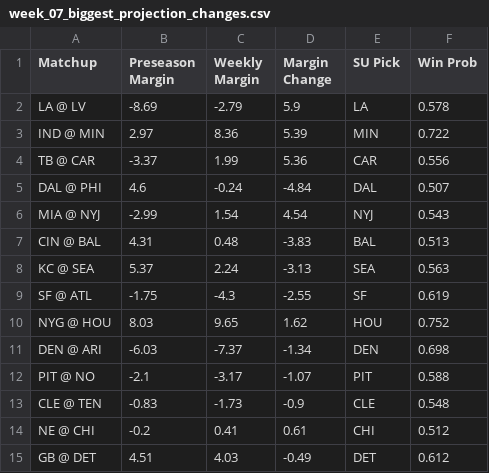
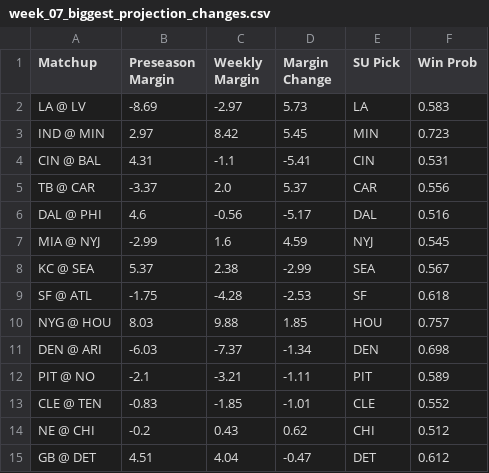
Before and after one commit to ethanfr10/NFL-Season-Projections, a CSV file: weekly_projections/outputs/week_07/week_07_biggest_projection_changes.csv, drawn as a sheet.

```diff
--- a/weekly_projections/outputs/week_07/week_07_biggest_projection_changes.csv
+++ b/weekly_projections/outputs/week_07/week_07_biggest_projection_changes.csv
@@ -1,15 +1,15 @@
 Matchup,Preseason Margin,Weekly Margin,Margin Change,SU Pick,Win Prob
-LA @ LV,-8.69,-2.79,5.9,LA,0.578
-IND @ MIN,2.97,8.36,5.39,MIN,0.722
-TB @ CAR,-3.37,1.99,5.36,CAR,0.556
-DAL @ PHI,4.6,-0.24,-4.84,DAL,0.507
-MIA @ NYJ,-2.99,1.54,4.54,NYJ,0.543
-CIN @ BAL,4.31,0.48,-3.83,BAL,0.513
-KC @ SEA,5.37,2.24,-3.13,SEA,0.563
-SF @ ATL,-1.75,-4.3,-2.55,SF,0.619
-NYG @ HOU,8.03,9.65,1.62,HOU,0.752
+LA @ LV,-8.69,-2.97,5.73,LA,0.583
+IND @ MIN,2.97,8.42,5.45,MIN,0.723
+CIN @ BAL,4.31,-1.1,-5.41,CIN,0.531
+TB @ CAR,-3.37,2.0,5.37,CAR,0.556
+DAL @ PHI,4.6,-0.56,-5.17,DAL,0.516
+MIA @ NYJ,-2.99,1.6,4.59,NYJ,0.545
+KC @ SEA,5.37,2.38,-2.99,SEA,0.567
+SF @ ATL,-1.75,-4.28,-2.53,SF,0.618
+NYG @ HOU,8.03,9.88,1.85,HOU,0.757
 DEN @ ARI,-6.03,-7.37,-1.34,DEN,0.698
-PIT @ NO,-2.1,-3.17,-1.07,PIT,0.588
-CLE @ TEN,-0.83,-1.73,-0.9,CLE,0.548
-NE @ CHI,-0.2,0.41,0.61,CHI,0.512
-GB @ DET,4.51,4.03,-0.49,DET,0.612
+PIT @ NO,-2.1,-3.21,-1.11,PIT,0.589
+CLE @ TEN,-0.83,-1.85,-1.01,CLE,0.552
+NE @ CHI,-0.2,0.43,0.62,CHI,0.512
+GB @ DET,4.51,4.04,-0.47,DET,0.612
```
Also changed, not shown: weekly_projections/outputs/week_07/week_07_biggest_ats_differences.csv, weekly_projections/outputs/week_07/week_07_biggest_total_differences.csv.
